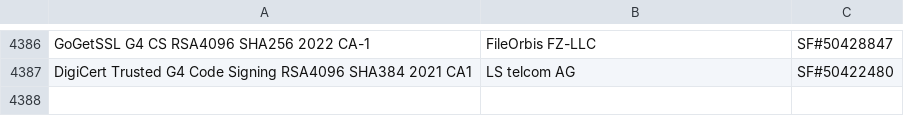
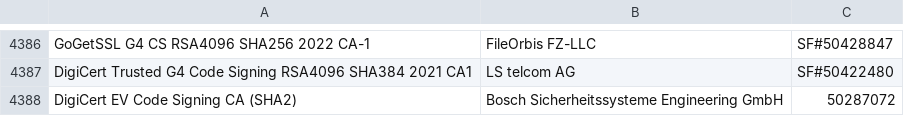
Before and after one commit to vikasmalve-dev/Signer_analysis, a TSV file: plus55-medium-tfs.tsv, drawn as a sheet; only a part is shown, gaps mark what is left out; the diff names each change by its address in the sheet, - before the commit and + after, or states it on an @@ line.

Commit message:
Auto-append whitelisted signer: Bosch Sicherheitssysteme Engineering GmbH

```diff
--- a/plus55-medium-tfs.tsv
+++ b/plus55-medium-tfs.tsv
+row 4388: DigiCert EV Code Signing CA (SHA2) | Bosch Sicherheitssysteme Engineering GmbH | 50287072
```
